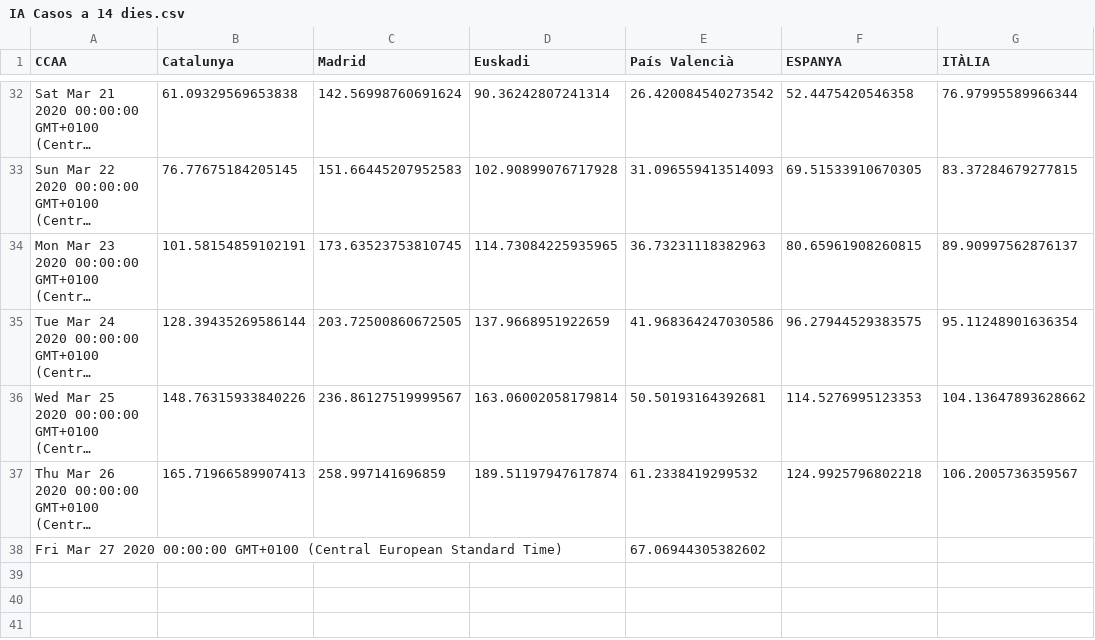
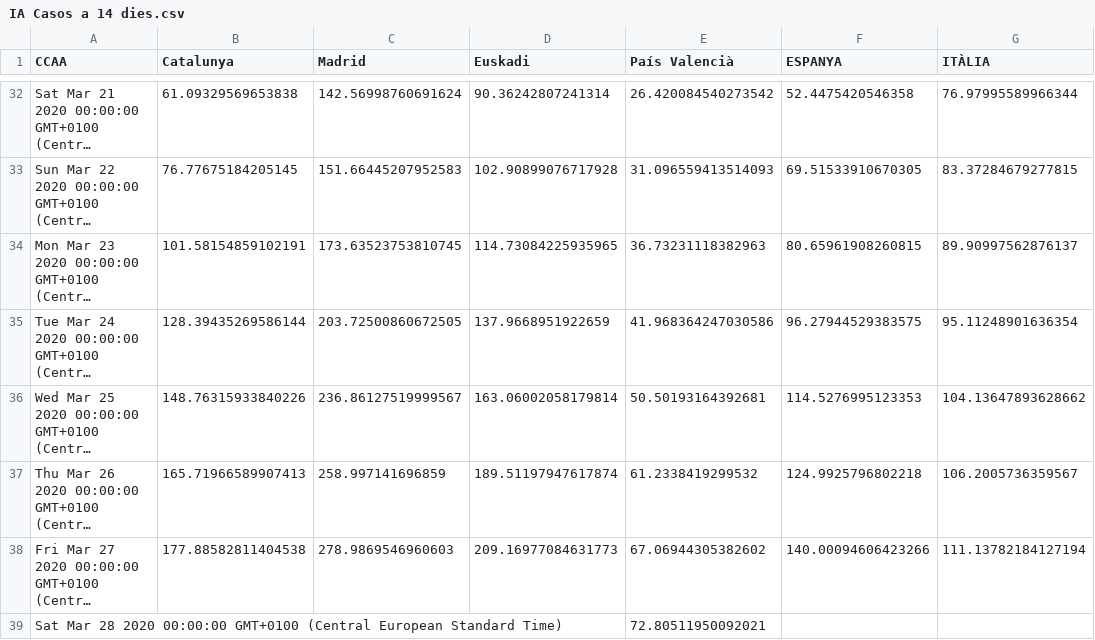
Before and after one commit to montxovs/covid19pv, a CSV file: Càlculs/IA Casos a 14 dies.csv, drawn as a sheet; only a part is shown, gaps mark what is left out; long unchanged cells end in …; the diff names each change by its address in the sheet, - before the commit and + after, or states it on an @@ line.

```diff
--- a/Càlculs/IA Casos a 14 dies.csv
+++ b/Càlculs/IA Casos a 14 dies.csv
-B38 (Catalunya): (empty)
+B38 (Catalunya): 177.88582811404538
-C38 (Madrid): (empty)
+C38 (Madrid): 278.9869546960603
-D38 (Euskadi): (empty)
+D38 (Euskadi): 209.16977084631773
-F38 (ESPANYA): (empty)
+F38 (ESPANYA): 140.00094606423266
-G38 (ITÀLIA): (empty)
+G38 (ITÀLIA): 111.13782184127194
+row 39: Sat Mar 28 2020 00:00:00 GMT+0100 (Central European Standard Time) |  |  |  | 72.80511950092021
```
Also changed, not shown: Càlculs/IA Casos.csv, País Valencià/Casos PV.csv, 20 other files.
